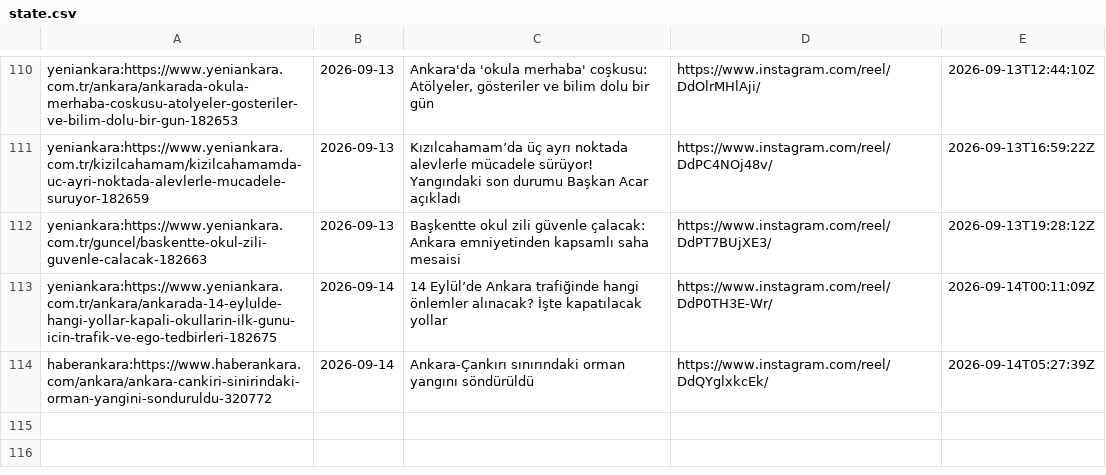
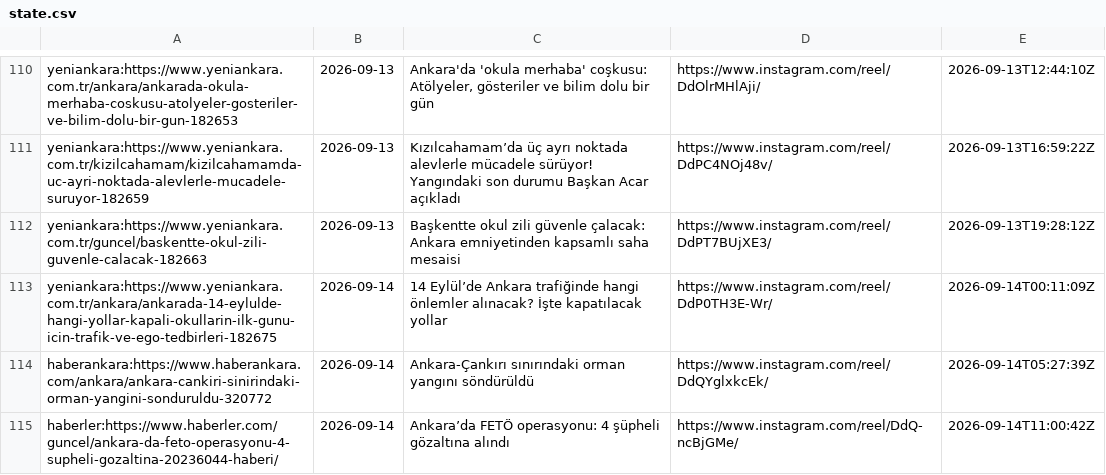
Before and after one commit to beachturk/6saniyedeankara-pipeline, a CSV file: projects/ankara/state.csv, drawn as a sheet; only a part is shown, gaps mark what is left out.

```diff
--- a/projects/ankara/state.csv
+++ b/projects/ankara/state.csv
@@ -114 +114,2 @@ yeniankara:https://www.yeniankara.com.tr/ankara/ankarada-14-eylulde-hangi-yollar
 haberankara:https://www.haberankara.com/ankara/ankara-cankiri-sinirindaki-orman-yangini-sonduruldu-320772,2026-09-14,Ankara-Çankırı sınırındaki orman yangını söndürüldü,https://www.instagram.com/reel/DdQYglxkcEk/,2026-09-14T05:27:39Z
+haberler:https://www.haberler.com/guncel/ankara-da-feto-operasyonu-4-supheli-gozaltina-20236044-haberi/,2026-09-14,Ankara’da FETÖ operasyonu: 4 şüpheli gözaltına alındı,https://www.instagram.com/reel/DdQ-ncBjGMe/,2026-09-14T11:00:42Z
```
